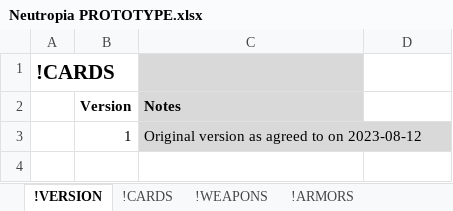
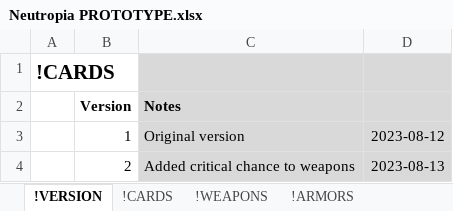
Before and after one commit to marcakafoddex/neutropia-data, an Excel workbook: game/Neutropia PROTOTYPE.xlsx, sheet !VERSION, drawn as a sheet; values as stored, in another font and other column widths than the file's, no borders; charts and pictures not drawn; removed rows and columns are numbered as before the commit, all else as after; the diff names each change by its address in the sheet, - before the commit and + after, or states it on an @@ line.

Commit message:
Added critical chance to weapons

```diff
--- a/game/Neutropia PROTOTYPE.xlsx (sheet !VERSION)
+++ b/game/Neutropia PROTOTYPE.xlsx (sheet !VERSION)
-D1:D2 fill: none
+D1:D2 fill: #D9D9D9
-row 3:  | 1 | Original version as agreed to on 2023-08-12
+row 3:  | 1 | Original version | 2023-08-12
+row 4:  | 2 | Added critical chance to weapons | 2023-08-13
```
Also changed, not shown: sheet !WEAPONS.
